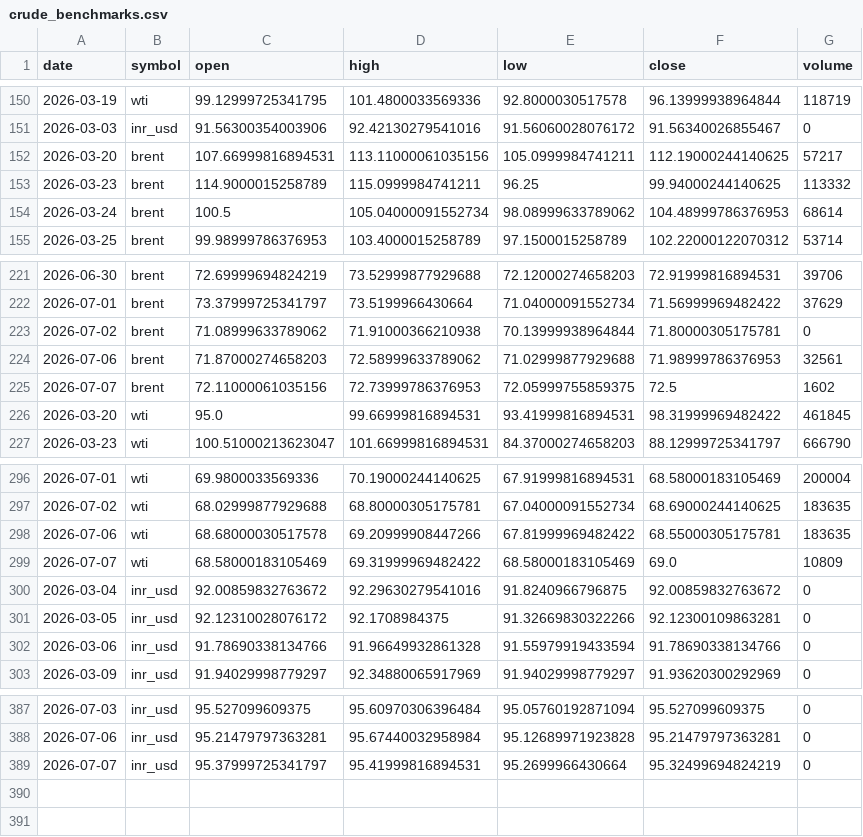
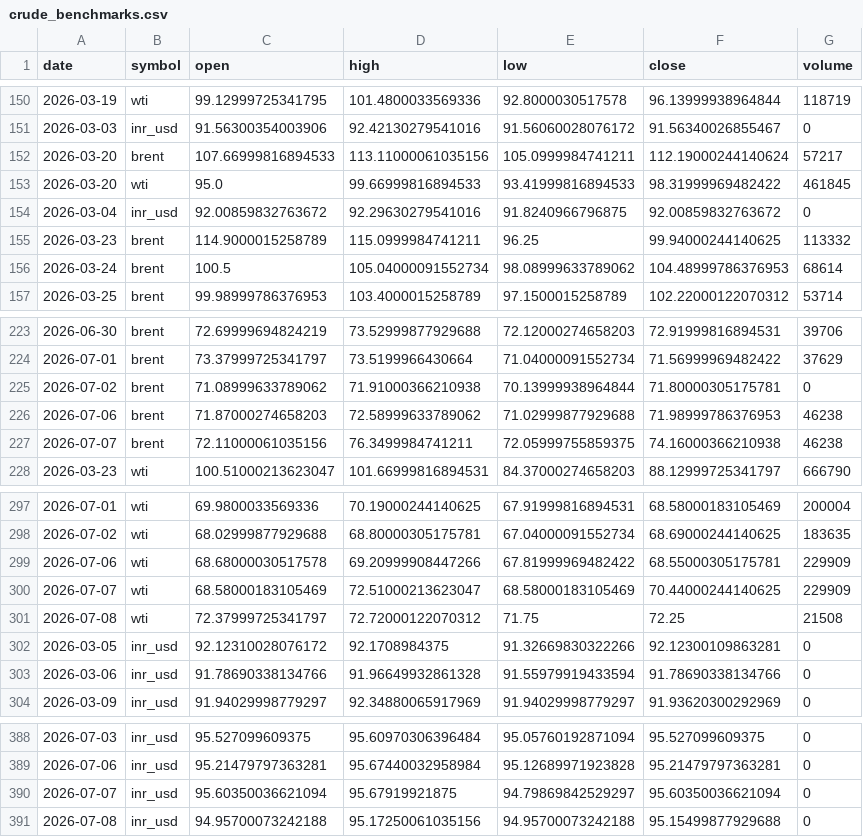
Before and after one commit to ImmadiVenkatesh/india-energy-dashboard, a CSV file: data/crude_benchmarks.csv, drawn as a sheet; only a part is shown, gaps mark what is left out.

```diff
--- a/data/crude_benchmarks.csv
+++ b/data/crude_benchmarks.csv
@@ -151,3 +151,5 @@ date,symbol,open,high,low,close,volume
 2026-03-03,inr_usd,91.56300354003906,92.42130279541016,91.56060028076172,91.56340026855467,0
-2026-03-20,brent,107.66999816894531,113.11000061035156,105.0999984741211,112.19000244140625,57217
+2026-03-20,brent,107.66999816894533,113.11000061035156,105.0999984741211,112.19000244140624,57217
+2026-03-20,wti,95.0,99.66999816894533,93.41999816894533,98.31999969482422,461845
+2026-03-04,inr_usd,92.00859832763672,92.29630279541016,91.8240966796875,92.00859832763672,0
 2026-03-23,brent,114.9000015258789,115.0999984741211,96.25,99.94000244140625,113332
@@ -223,5 +225,4 @@ date,symbol,open,high,low,close,volume
 2026-07-02,brent,71.08999633789062,71.91000366210938,70.13999938964844,71.80000305175781,0
-2026-07-06,brent,71.87000274658203,72.58999633789062,71.02999877929688,71.98999786376953,32561
-2026-07-07,brent,72.11000061035156,72.73999786376953,72.05999755859375,72.5,1602
-2026-03-20,wti,95.0,99.66999816894531,93.41999816894531,98.31999969482422,461845
+2026-07-06,brent,71.87000274658203,72.58999633789062,71.02999877929688,71.98999786376953,46238
+2026-07-07,brent,72.11000061035156,76.3499984741211,72.05999755859375,74.16000366210938,46238
 2026-03-23,wti,100.51000213623047,101.66999816894531,84.37000274658203,88.12999725341797,666790
@@ -297,5 +298,5 @@ date,symbol,open,high,low,close,volume
 2026-07-02,wti,68.02999877929688,68.80000305175781,67.04000091552734,68.69000244140625,183635
-2026-07-06,wti,68.68000030517578,69.20999908447266,67.81999969482422,68.55000305175781,183635
-2026-07-07,wti,68.58000183105469,69.31999969482422,68.58000183105469,69.0,10809
-2026-03-04,inr_usd,92.00859832763672,92.29630279541016,91.8240966796875,92.00859832763672,0
+2026-07-06,wti,68.68000030517578,69.20999908447266,67.81999969482422,68.55000305175781,229909
+2026-07-07,wti,68.58000183105469,72.51000213623047,68.58000183105469,70.44000244140625,229909
+2026-07-08,wti,72.37999725341797,72.72000122070312,71.75,72.25,21508
 2026-03-05,inr_usd,92.12310028076172,92.1708984375,91.32669830322266,92.12300109863281,0
@@ -388,2 +389,3 @@ date,symbol,open,high,low,close,volume
 2026-07-06,inr_usd,95.21479797363281,95.67440032958984,95.12689971923828,95.21479797363281,0
-2026-07-07,inr_usd,95.37999725341797,95.41999816894531,95.2699966430664,95.32499694824219,0
+2026-07-07,inr_usd,95.60350036621094,95.67919921875,94.79869842529297,95.60350036621094,0
+2026-07-08,inr_usd,94.95700073242188,95.17250061035156,94.95700073242188,95.15499877929688,0
```
Also changed, not shown: data/markets.csv, data/spr_history.csv, 7 other files.
